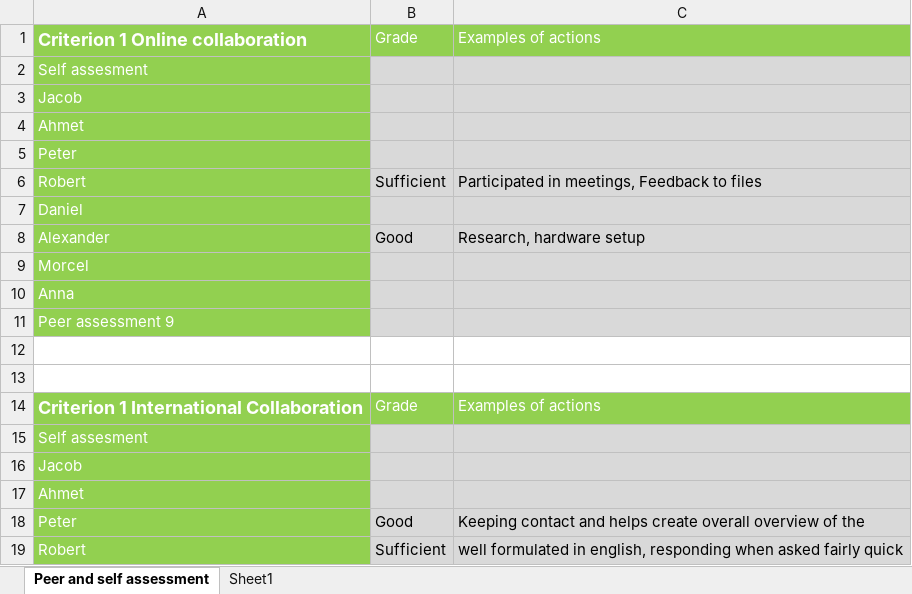
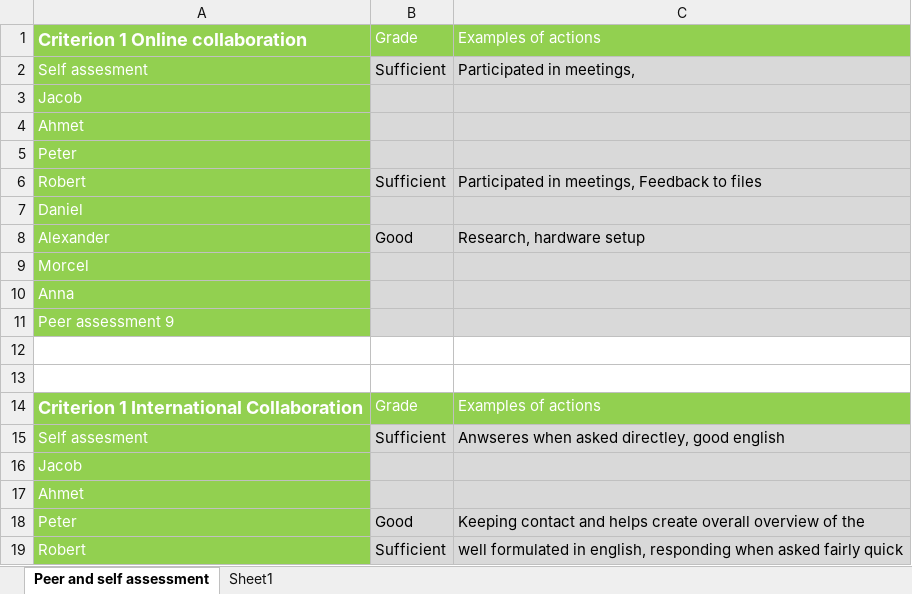
Before and after one commit to mrtrkmn/Honeyjar, an Excel workbook: files/assesments/firstround/assesments-magnus.xlsx, sheet Peer and self assessment, drawn as a sheet; only a part is shown; values as stored, in another font and other column widths than the file's, no borders; the diff names each change by its address in the sheet, - before the commit and + after, or states it on an @@ line.

Commit message:
Self evaluation done

```diff
--- a/files/assesments/firstround/assesments-magnus.xlsx (sheet Peer and self assessment)
+++ b/files/assesments/firstround/assesments-magnus.xlsx (sheet Peer and self assessment)
-B2: (empty)
+B2: Sufficient
-C2: (empty)
+C2: Participated in meetings,
-B15: (empty)
+B15: Sufficient
-C15: (empty)
+C15: Anwseres when asked directley, good english
```
